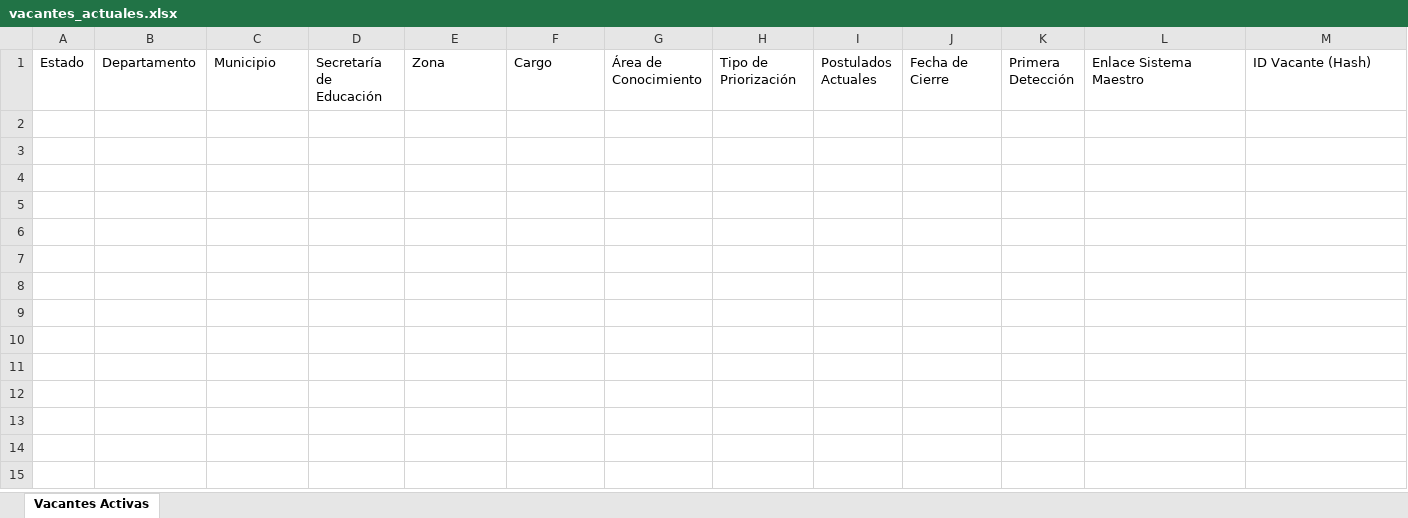
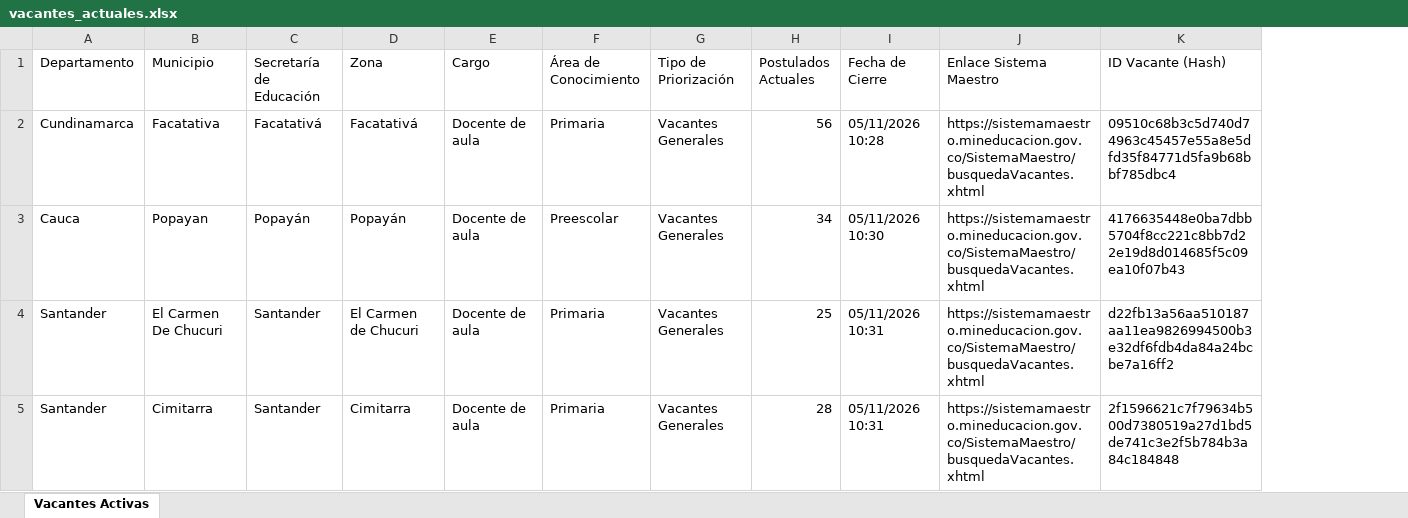
Before and after one commit to hdiaz59/sistemamaestro, an Excel workbook: data/exportaciones/vacantes_actuales.xlsx, sheet Vacantes Activas, drawn as a sheet; values as stored, in another font and other column widths than the file's, no borders; removed rows and columns are numbered as before the commit, all else as after; the diff names each change by its address in the sheet, - before the commit and + after, or states it on an @@ line.

```diff
--- a/data/exportaciones/vacantes_actuales.xlsx (sheet Vacantes Activas)
+++ b/data/exportaciones/vacantes_actuales.xlsx (sheet Vacantes Activas)
-column A (Estado), empty
-column K (Primera Detección), empty
+row 2: Cundinamarca | Facatativa | Facatativá | Facatativá | Docente de aula | Primaria | Vacantes Generales | 56 | 05/11/2026 10:28 | https://sistemamaestro.mineducacion.gov.co/SistemaMaestro/busquedaVacantes.xhtml | 09510c68b3c5d740d74963c45457e55a8e5dfd35f84771d5fa9b68bbf785dbc4
+row 3: Cauca | Popayan | Popayán | Popayán | Docente de aula | Preescolar | Vacantes Generales | 34 | 05/11/2026 10:30 | https://sistemamaestro.mineducacion.gov.co/SistemaMaestro/busquedaVacantes.xhtml | 4176635448e0ba7dbb5704f8cc221c8bb7d22e19d8d014685f5c09ea10f07b43
+row 4: Santander | El Carmen De Chucuri | Santander | El Carmen de Chucuri | Docente de aula | Primaria | Vacantes Generales | 25 | 05/11/2026 10:31 | https://sistemamaestro.mineducacion.gov.co/SistemaMaestro/busquedaVacantes.xhtml | d22fb13a56aa510187aa11ea9826994500b3e32df6fdb4da84a24bcbe7a16ff2
+row 5: Santander | Cimitarra | Santander | Cimitarra | Docente de aula | Primaria | Vacantes Generales | 28 | 05/11/2026 10:31 | https://sistemamaestro.mineducacion.gov.co/SistemaMaestro/busquedaVacantes.xhtml | 2f1596621c7f79634b500d7380519a27d1bd5de741c3e2f5b784b3a84c184848
```
Also changed, not shown: data/exportaciones/historico_vacantes.xlsx, data/exportaciones/vacantes_nuevas.xlsx, 3 other files.
